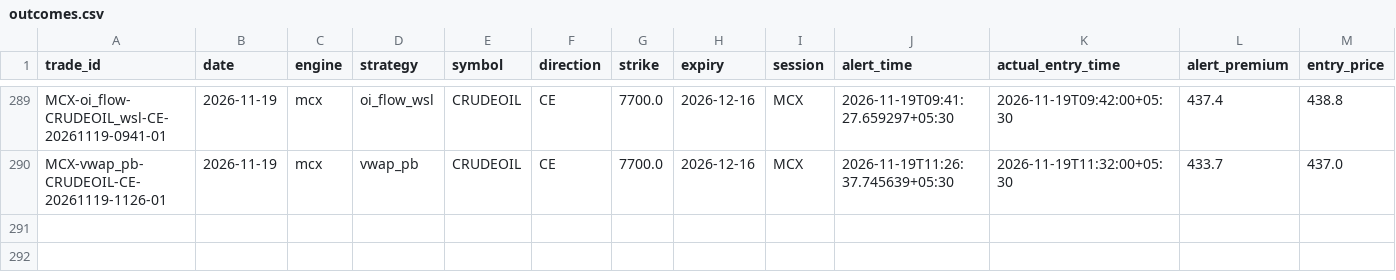
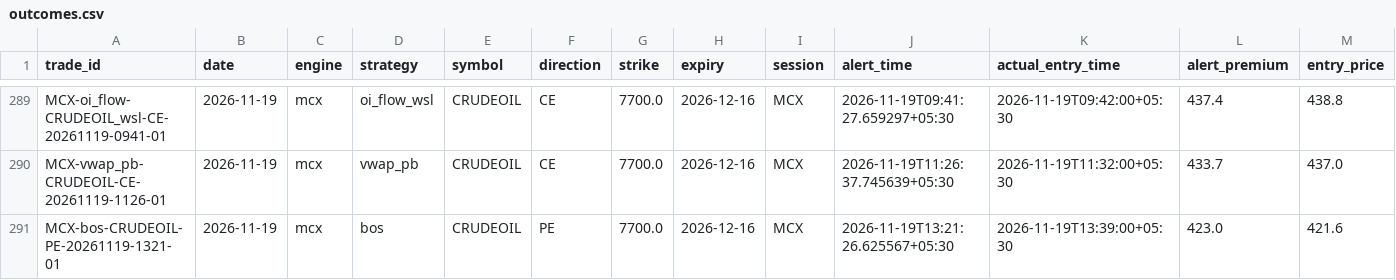
Before and after one commit to kothasanketh93-afk/options-alert-scanner, a CSV file: mcx/ledger/outcomes.csv, drawn as a sheet; only a part is shown, gaps mark what is left out; rows hold the shown columns only; the diff names each change by its address in the sheet, - before the commit and + after, or states it on an @@ line.

```diff
--- a/mcx/ledger/outcomes.csv
+++ b/mcx/ledger/outcomes.csv
+row 291: MCX-bos-CRUDEOIL-PE-20261119-1321-01 | 2026-11-19 | mcx | bos | CRUDEOIL | PE | 7700.0 | 2026-12-16 | MCX | 2026-11-19T13:21:26.625567+05:30 | 2026-11-19T13:39:00+05:30 | 423.0 | 421.6
```
Also changed, not shown: 2 other files.
